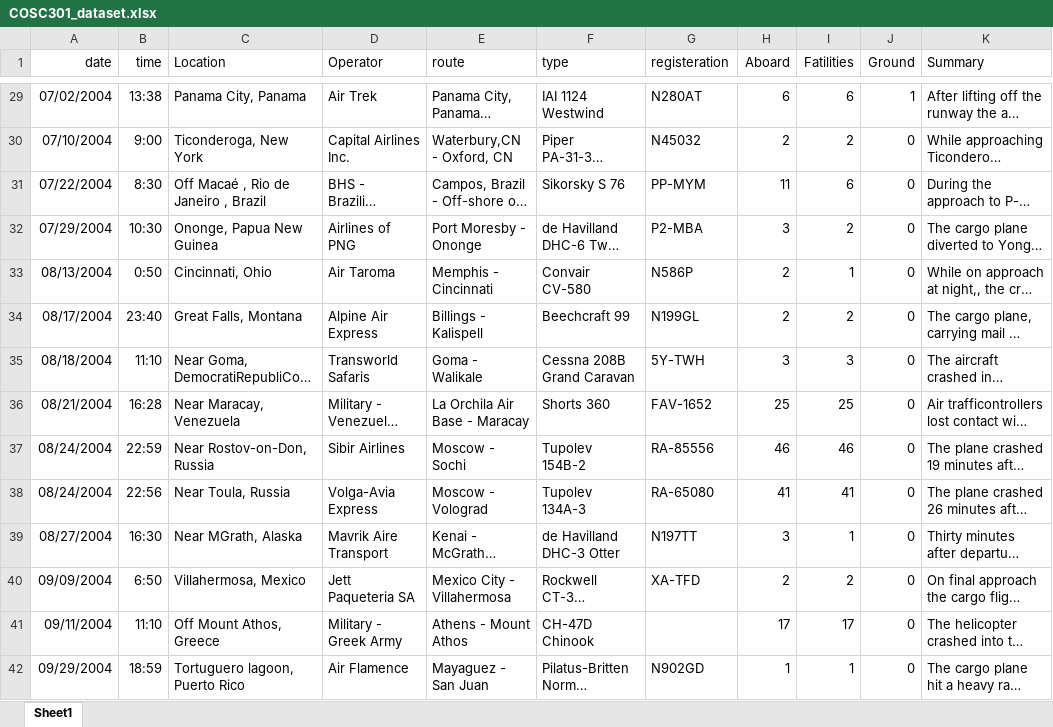
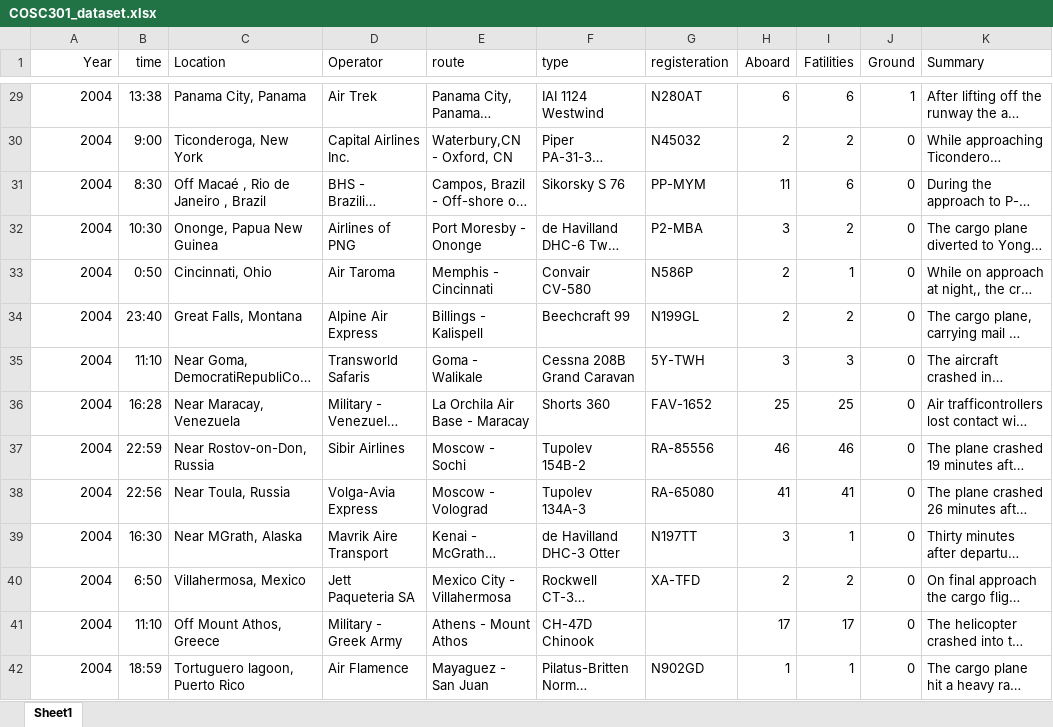
Before and after one commit to raghavbhagria/data-analysis, an Excel workbook: data/processed/COSC301_dataset.xlsx, sheet Sheet1, drawn as a sheet; only a part is shown, gaps mark what is left out; long unchanged cells end in …; values as stored, in another font and other column widths than the file's, no borders; charts and pictures not drawn; the diff covers the shown part only; the diff names each change by its address in the sheet, - before the commit and + after, or states it on an @@ line.

```diff
--- a/data/processed/COSC301_dataset.xlsx (sheet Sheet1)
+++ b/data/processed/COSC301_dataset.xlsx (sheet Sheet1)
-A1: date
+A1: Year
-A29 (Year): 07/02/2004
+A29 (Year): 2004
-A30 (Year): 07/10/2004
+A30 (Year): 2004
-A31 (Year): 07/22/2004
+A31 (Year): 2004
-A32 (Year): 07/29/2004
+A32 (Year): 2004
-A33 (Year): 08/13/2004
+A33 (Year): 2004
-A34 (Year): 08/17/2004
+A34 (Year): 2004
-A35 (Year): 08/18/2004
+A35 (Year): 2004
-A36 (Year): 08/21/2004
+A36 (Year): 2004
-A37:A38 (Year): 08/24/2004
+A37:A38 (Year): 2004
-A39 (Year): 08/27/2004
+A39 (Year): 2004
-A40 (Year): 09/09/2004
+A40 (Year): 2004
-A41 (Year): 09/11/2004
+A41 (Year): 2004
-A42 (Year): 09/29/2004
+A42 (Year): 2004
```
Also changed, not shown: 287 edited cells elsewhere in this sheet, charts or pictures, 1 other file.
